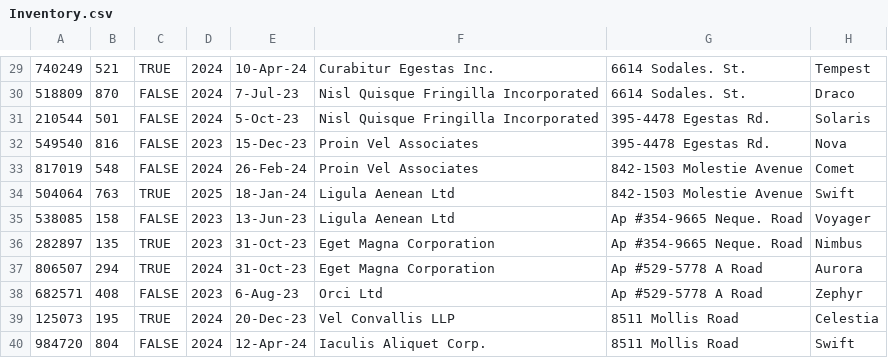
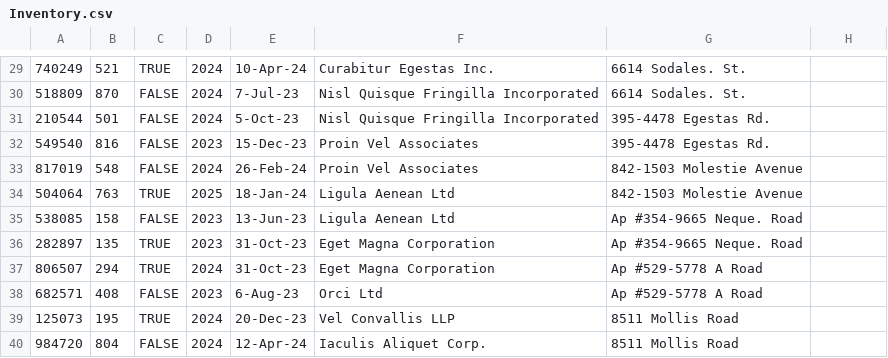
Before and after one commit to Skylar1245/CSE-3241, a CSV file: src/data/Inventory.csv, drawn as a sheet; only a part is shown, gaps mark what is left out; the diff covers the shown part only.

```diff
--- a/src/data/Inventory.csv
+++ b/src/data/Inventory.csv
@@ -29,12 +29,12 @@
-740249,521,TRUE,2024,10-Apr-24,Curabitur Egestas Inc.,6614 Sodales. St.,Tempest
-518809,870,FALSE,2024,7-Jul-23,Nisl Quisque Fringilla Incorporated,6614 Sodales. St.,Draco
-210544,501,FALSE,2024,5-Oct-23,Nisl Quisque Fringilla Incorporated,395-4478 Egestas Rd.,Solaris
-549540,816,FALSE,2023,15-Dec-23,Proin Vel Associates,395-4478 Egestas Rd.,Nova
-817019,548,FALSE,2024,26-Feb-24,Proin Vel Associates,842-1503 Molestie Avenue,Comet
-504064,763,TRUE,2025,18-Jan-24,Ligula Aenean Ltd,842-1503 Molestie Avenue,Swift
-538085,158,FALSE,2023,13-Jun-23,Ligula Aenean Ltd,Ap #354-9665 Neque. Road,Voyager
-282897,135,TRUE,2023,31-Oct-23,Eget Magna Corporation,Ap #354-9665 Neque. Road,Nimbus
-806507,294,TRUE,2024,31-Oct-23,Eget Magna Corporation,Ap #529-5778 A Road,Aurora
-682571,408,FALSE,2023,6-Aug-23,Orci Ltd,Ap #529-5778 A Road,Zephyr
-125073,195,TRUE,2024,20-Dec-23,Vel Convallis LLP,8511 Mollis Road,Celestia
-984720,804,FALSE,2024,12-Apr-24,Iaculis Aliquet Corp.,8511 Mollis Road,Swift
+740249,521,TRUE,2024,10-Apr-24,Curabitur Egestas Inc.,6614 Sodales. St.
+518809,870,FALSE,2024,7-Jul-23,Nisl Quisque Fringilla Incorporated,6614 Sodales. St.
+210544,501,FALSE,2024,5-Oct-23,Nisl Quisque Fringilla Incorporated,395-4478 Egestas Rd.
+549540,816,FALSE,2023,15-Dec-23,Proin Vel Associates,395-4478 Egestas Rd.
+817019,548,FALSE,2024,26-Feb-24,Proin Vel Associates,842-1503 Molestie Avenue
+504064,763,TRUE,2025,18-Jan-24,Ligula Aenean Ltd,842-1503 Molestie Avenue
+538085,158,FALSE,2023,13-Jun-23,Ligula Aenean Ltd,Ap #354-9665 Neque. Road
+282897,135,TRUE,2023,31-Oct-23,Eget Magna Corporation,Ap #354-9665 Neque. Road
+806507,294,TRUE,2024,31-Oct-23,Eget Magna Corporation,Ap #529-5778 A Road
+682571,408,FALSE,2023,6-Aug-23,Orci Ltd,Ap #529-5778 A Road
+125073,195,TRUE,2024,20-Dec-23,Vel Convallis LLP,8511 Mollis Road
+984720,804,FALSE,2024,12-Apr-24,Iaculis Aliquet Corp.,8511 Mollis Road
```
Also changed, not shown: 26 edited cells elsewhere in this file, src/data/Rental.csv, 3 other files.
